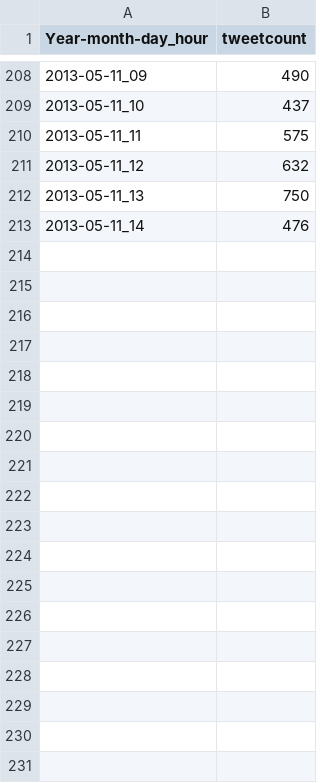
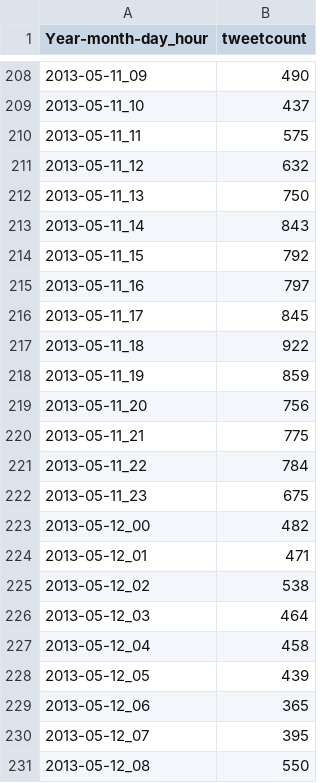
Before and after one commit to Vanimo/StockMarketForecast, a CSV file: data/frequency.csv, drawn as a sheet; only a part is shown, gaps mark what is left out; the diff covers the shown part only.

Commit message:
Count tweets per tag
Added a second analyser in DataAnalyser_graph that counts tweets by the
searched tags
added __init__ file to construct a package in the "Methods" folder, so
we can import these methods.

```diff
--- a/data/frequency.csv
+++ b/data/frequency.csv
@@ -212,2 +212,20 @@ Year-month-day_hour;tweetcount
 2013-05-11_13;750
-2013-05-11_14;476
+2013-05-11_14;843
+2013-05-11_15;792
+2013-05-11_16;797
+2013-05-11_17;845
+2013-05-11_18;922
+2013-05-11_19;859
+2013-05-11_20;756
+2013-05-11_21;775
+2013-05-11_22;784
+2013-05-11_23;675
+2013-05-12_00;482
+2013-05-12_01;471
+2013-05-12_02;538
+2013-05-12_03;464
+2013-05-12_04;458
+2013-05-12_05;439
+2013-05-12_06;365
+2013-05-12_07;395
+2013-05-12_08;550
```
Also changed, not shown: 27 added rows elsewhere in this file, 5 other files.
